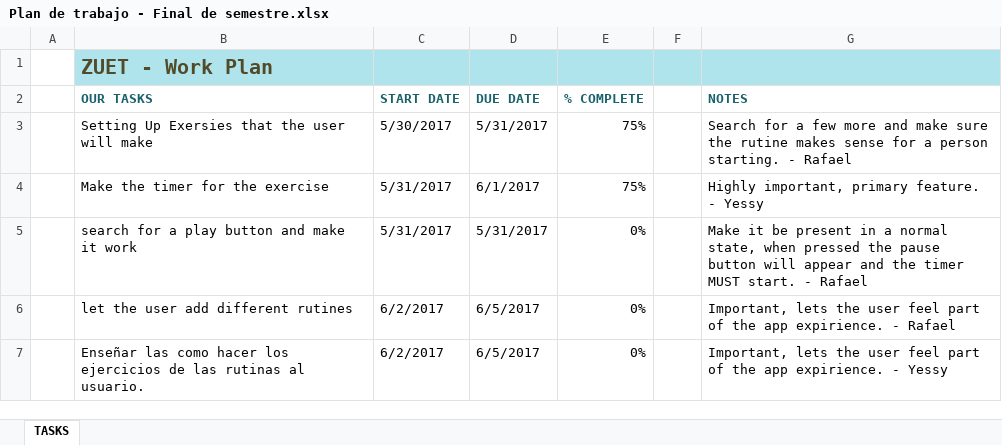
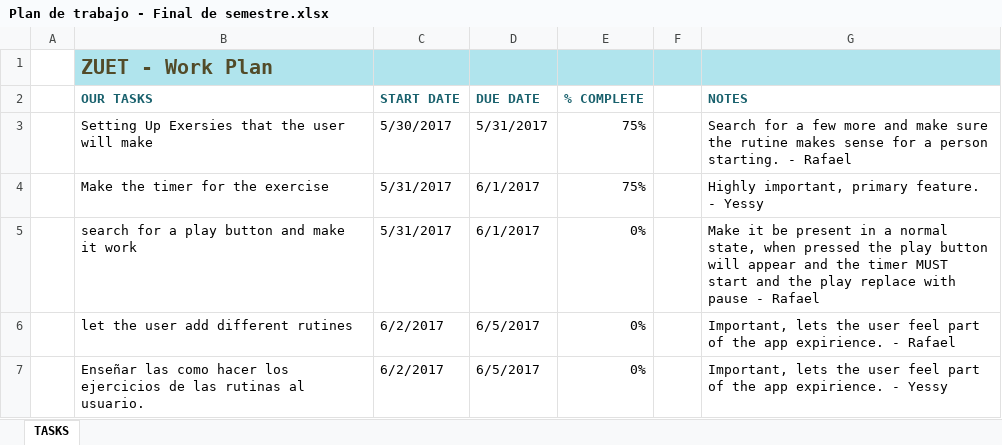
Before and after one commit to dmaulikr/App-Movil, an Excel workbook: Plan de trabajo - Final de semestre.xlsx, sheet TASKS, drawn as a sheet; values as stored, in another font and other column widths than the file's, no borders; conditional formats and table styles not drawn; the diff names each change by its address in the sheet, - before the commit and + after, or states it on an @@ line.

```diff
--- a/Plan de trabajo - Final de semestre.xlsx (sheet TASKS)
+++ b/Plan de trabajo - Final de semestre.xlsx (sheet TASKS)
-D5 (DUE DATE): 5/31/2017
+D5 (DUE DATE): 6/1/2017
-G5 (NOTES): …pressed the pause button will appear and the timer MUST start. - Rafael
+G5 (NOTES): …pressed the play button will appear and the timer MUST start and the play replace with pause - Rafael
```
Also changed, not shown: 54 other files.
